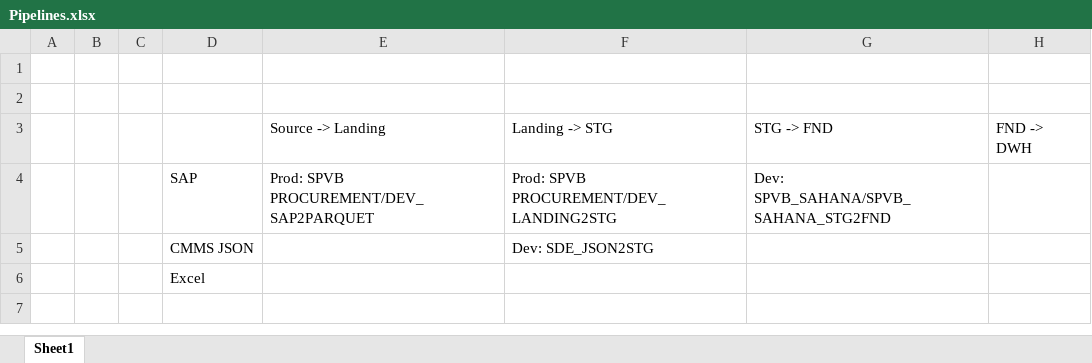
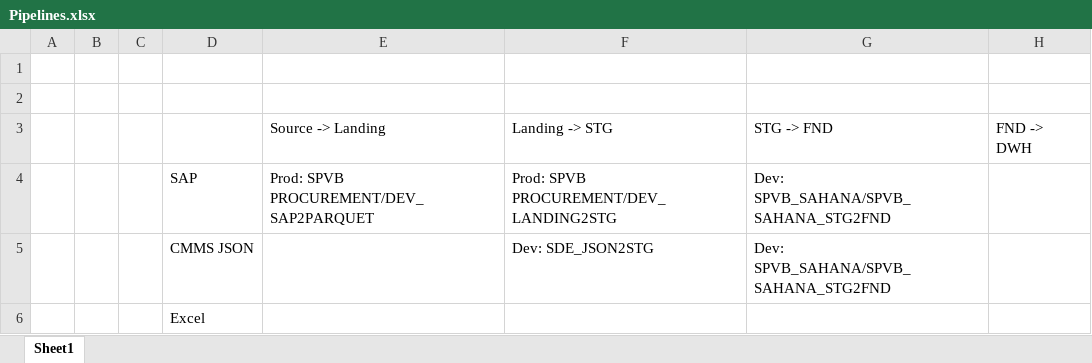
Before and after one commit to hoangletc/spvb-spp, an Excel workbook: Pipelines.xlsx, sheet Sheet1, drawn as a sheet; values as stored, in another font and other column widths than the file's, no borders; the diff names each change by its address in the sheet, - before the commit and + after, or states it on an @@ line.

```diff
--- a/Pipelines.xlsx (sheet Sheet1)
+++ b/Pipelines.xlsx (sheet Sheet1)
-G5: (empty)
+G5: Dev: SPVB_SAHANA/SPVB_SAHANA_STG2FND
```
Also changed, not shown: 3 other files.
